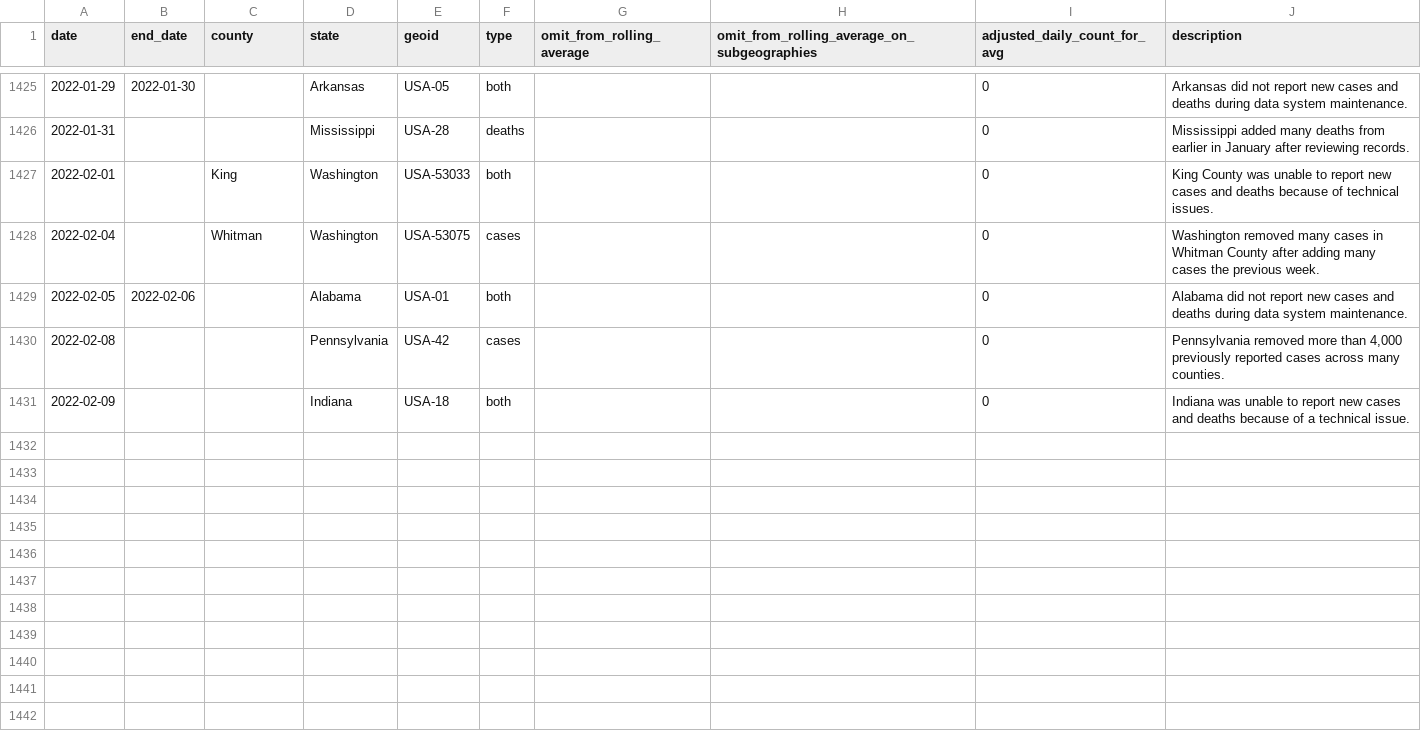
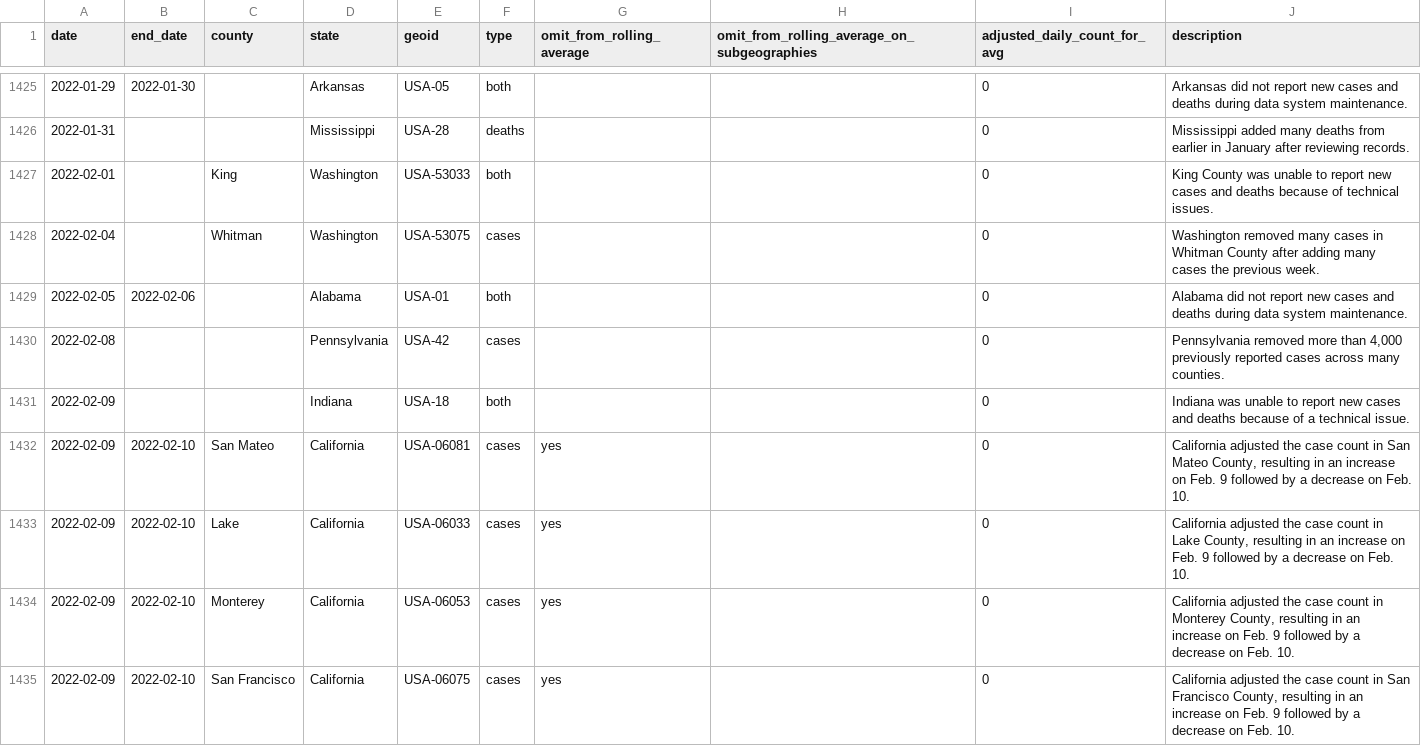
Before and after one commit to nytimes/covid-19-data, a CSV file: rolling-averages/anomalies.csv, drawn as a sheet; only a part is shown, gaps mark what is left out.

Commit message:
Updating data.

```diff
--- a/rolling-averages/anomalies.csv
+++ b/rolling-averages/anomalies.csv
@@ -1431 +1431,5 @@ date,end_date,county,state,geoid,type,omit_from_rolling_average,omit_from_rollin
 2022-02-09,,,Indiana,USA-18,both,,,0,Indiana was unable to report new cases and deaths because of a technical issue.
+2022-02-09,2022-02-10,San Mateo,California,USA-06081,cases,yes,,0,"California adjusted the case count in San Mateo County, resulting in an increase on Feb. 9 followed by a decrease on Feb. 10."
+2022-02-09,2022-02-10,Lake,California,USA-06033,cases,yes,,0,"California adjusted the case count in Lake County, resulting in an increase on Feb. 9 followed by a decrease on Feb. 10."
+2022-02-09,2022-02-10,Monterey,California,USA-06053,cases,yes,,0,"California adjusted the case count in Monterey County, resulting in an increase on Feb. 9 followed by a decrease on Feb. 10."
+2022-02-09,2022-02-10,San Francisco,California,USA-06075,cases,yes,,0,"California adjusted the case count in San Francisco County, resulting in an increase on Feb. 9 followed by a decrease on Feb. 10."
```
Also changed, not shown: live/us-counties.csv, live/us-states.csv, 6 other files.
